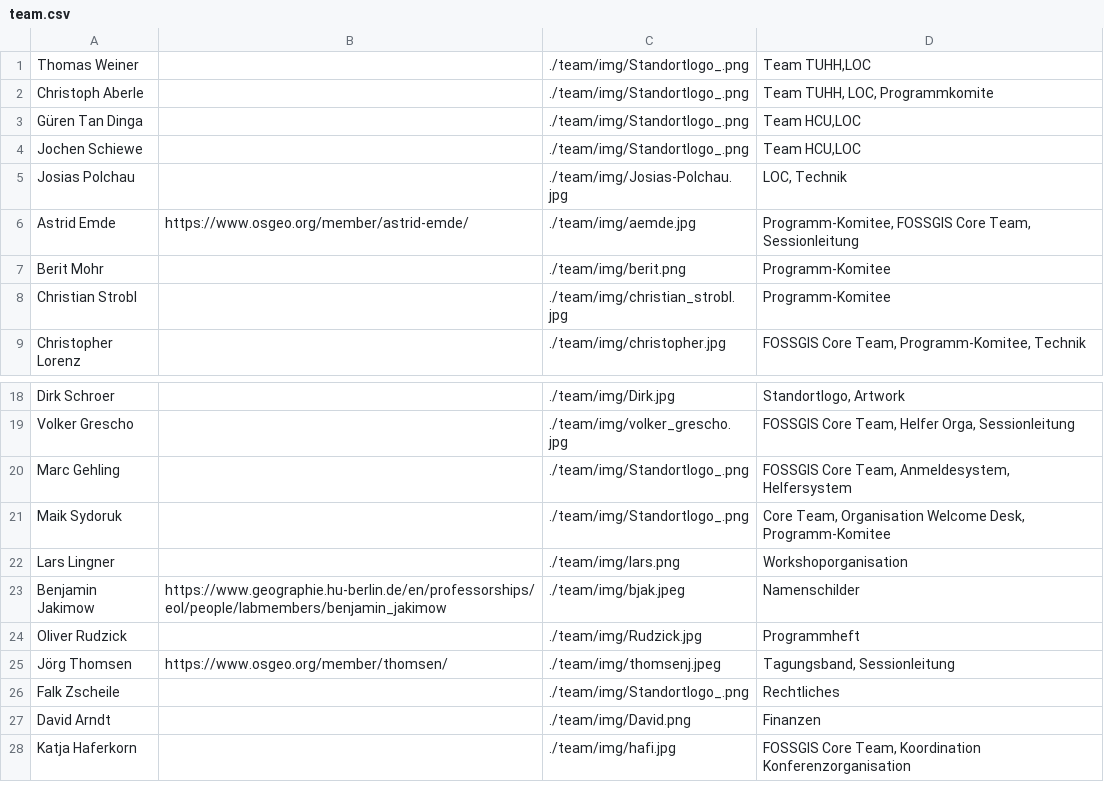
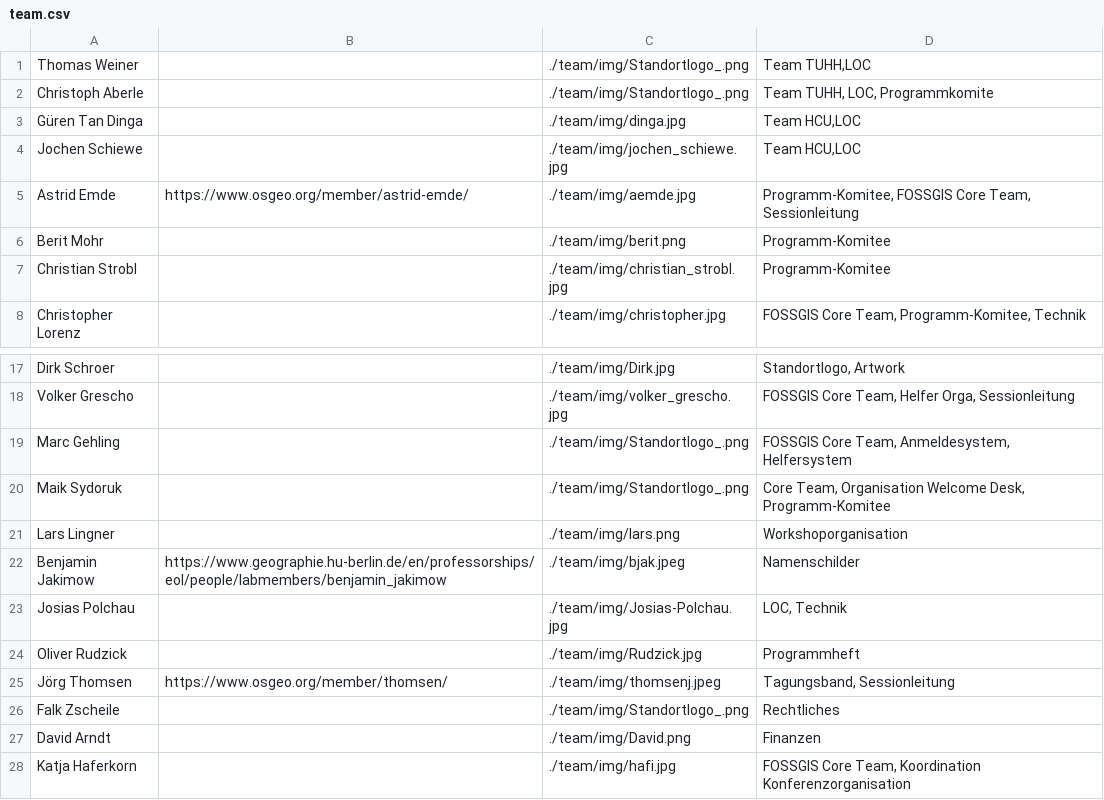
Before and after one commit to fossgis/konferenz-homepage, a CSV file: 2024/team/team.csv, drawn as a sheet; only a part is shown, gaps mark what is left out.

```diff
--- a/2024/team/team.csv
+++ b/2024/team/team.csv
@@ -2,5 +2,4 @@ Thomas Weiner| |./team/img/Standortlogo_.png|Team TUHH,LOC
 Christoph Aberle| |./team/img/Standortlogo_.png|Team TUHH, LOC, Programmkomite
-Güren Tan Dinga| |./team/img/Standortlogo_.png|Team HCU,LOC
-Jochen Schiewe| |./team/img/Standortlogo_.png|Team HCU,LOC
-Josias Polchau| |./team/img/Josias-Polchau.jpg|LOC, Technik
+Güren Tan Dinga| |./team/img/dinga.jpg|Team HCU,LOC
+Jochen Schiewe| |./team/img/jochen_schiewe.jpg|Team HCU,LOC
 Astrid Emde|https://www.osgeo.org/member/astrid-emde/|./team/img/aemde.jpg|Programm-Komitee, FOSSGIS Core Team, Sessionleitung
@@ -23,2 +22,3 @@ Lars Lingner||./team/img/lars.png|Workshoporganisation
 Benjamin Jakimow|https://www.geographie.hu-berlin.de/en/professorships/eol/people/labmembers/benjamin_jakimow|./team/img/bjak.jpeg|Namenschilder
+Josias Polchau| |./team/img/Josias-Polchau.jpg|LOC, Technik
 Oliver Rudzick||./team/img/Rudzick.jpg|Programmheft
```
Also changed, not shown: 5 other files.
